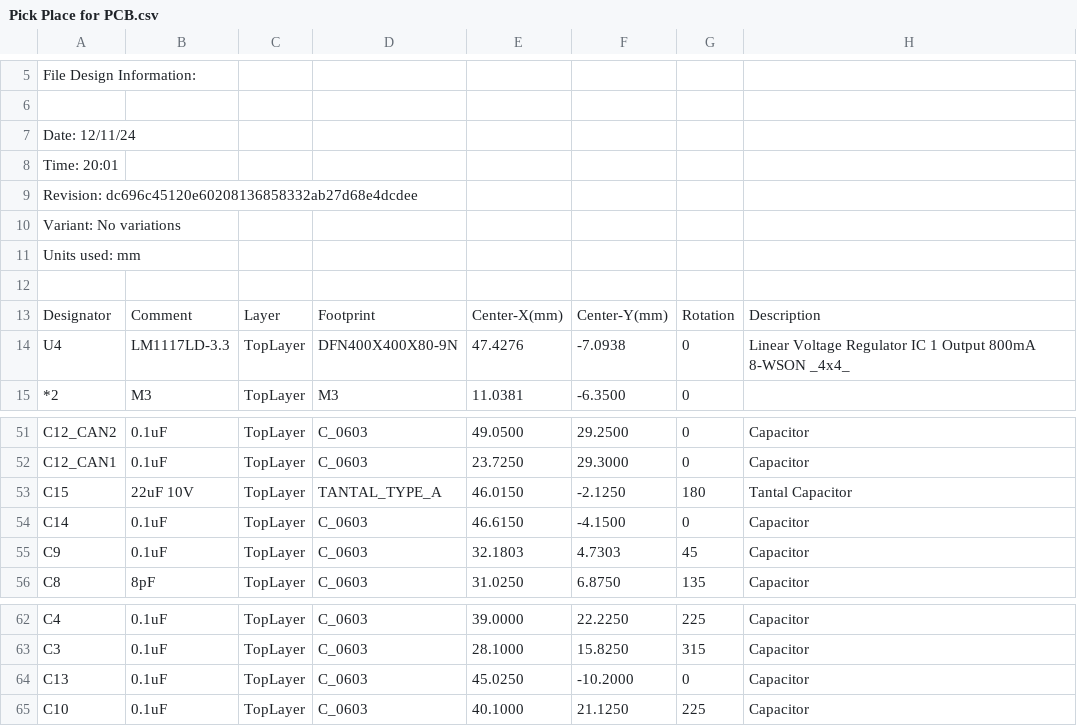
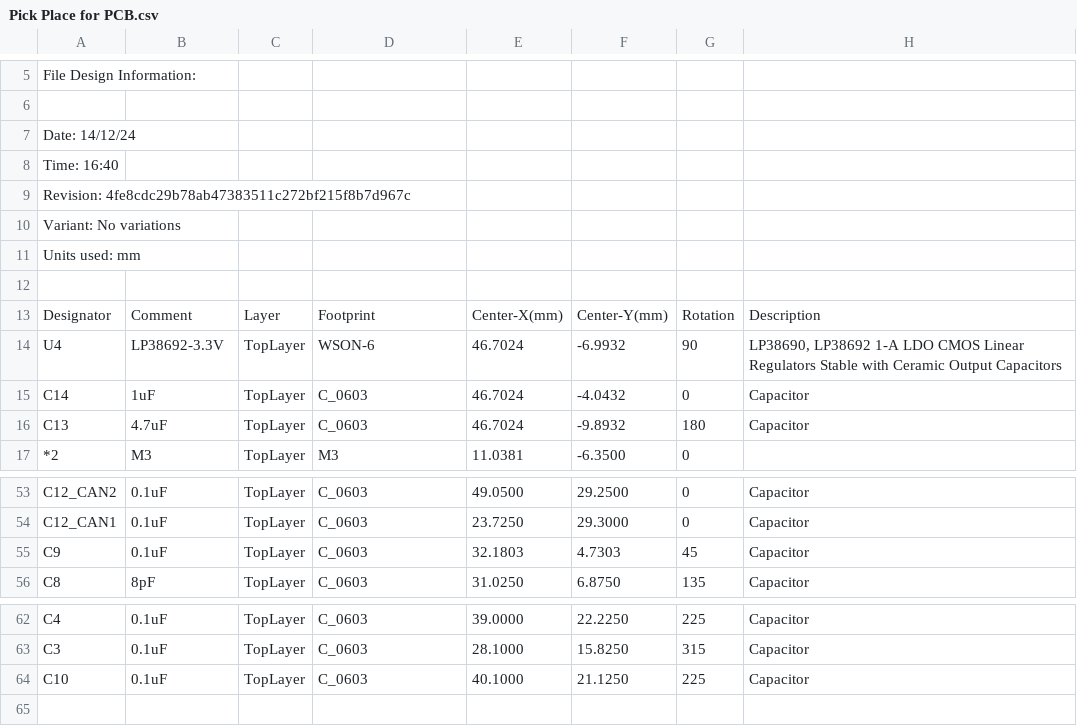
Before and after one commit to RoboticsHardwareSolutions/rcan-usb-hardware, a CSV file: doc/pcb/Pick Place for PCB.csv, drawn as a sheet; only a part is shown, gaps mark what is left out.

```diff
--- a/doc/pcb/Pick Place for PCB.csv
+++ b/doc/pcb/Pick Place for PCB.csv
@@ -6,5 +6,5 @@ File Design Information:
 
-Date:       12/11/24
-Time:       20:01
-Revision:   dc696c45120e60208136858332ab27d68e4dcdee
+Date:       14/12/24
+Time:       16:40
+Revision:   4fe8cdc29b78ab47383511c272bf215f8b7d967c
 Variant:    No variations
@@ -13,3 +13,5 @@ Units used: mm
 "Designator","Comment","Layer","Footprint","Center-X(mm)","Center-Y(mm)","Rotation","Description"
-"U4","LM1117LD-3.3","TopLayer","DFN400X400X80-9N","47.4276","-7.0938","0","Linear Voltage Regulator IC 1 Output 800mA 8-WSON _4x4_"
+"U4","LP38692-3.3V","TopLayer","WSON-6","46.7024","-6.9932","90","LP38690, LP38692 1-A LDO CMOS Linear Regulators  Stable with Ceramic Output Capacitors"
+"C14","1uF","TopLayer","C_0603","46.7024","-4.0432","0","Capacitor"
+"C13","4.7uF","TopLayer","C_0603","46.7024","-9.8932","180","Capacitor"
 "*2","M3","TopLayer","M3","11.0381","-6.3500","0",""
@@ -52,4 +54,2 @@ Units used: mm
 "C12_CAN1","0.1uF","TopLayer","C_0603","23.7250","29.3000","0","Capacitor"
-"C15","22uF 10V","TopLayer","TANTAL_TYPE_A","46.0150","-2.1250","180","Tantal Capacitor"
-"C14","0.1uF","TopLayer","C_0603","46.6150","-4.1500","0","Capacitor"
 "C9","0.1uF","TopLayer","C_0603","32.1803","4.7303","45","Capacitor"
@@ -63,3 +63,2 @@ Units used: mm
 "C3","0.1uF","TopLayer","C_0603","28.1000","15.8250","315","Capacitor"
-"C13","0.1uF","TopLayer","C_0603","45.0250","-10.2000","0","Capacitor"
 "C10","0.1uF","TopLayer","C_0603","40.1000","21.1250","225","Capacitor"
```
Also changed, not shown: doc/pcb/Bill of Materials-rcan_usb.csv, 23 other files.
